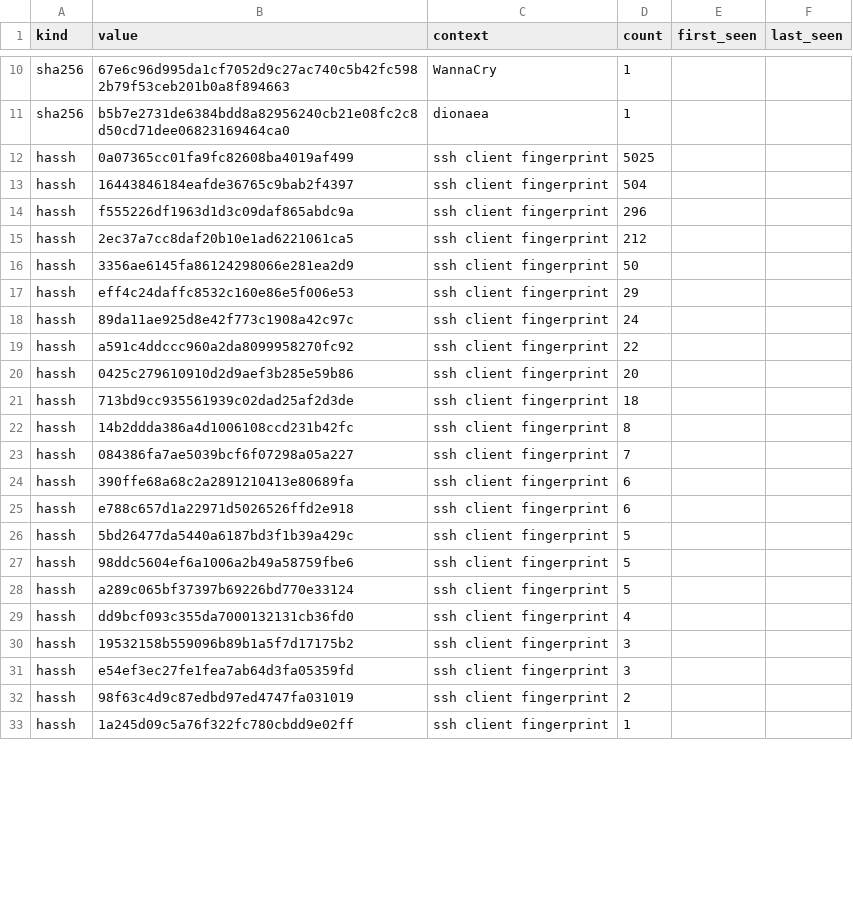
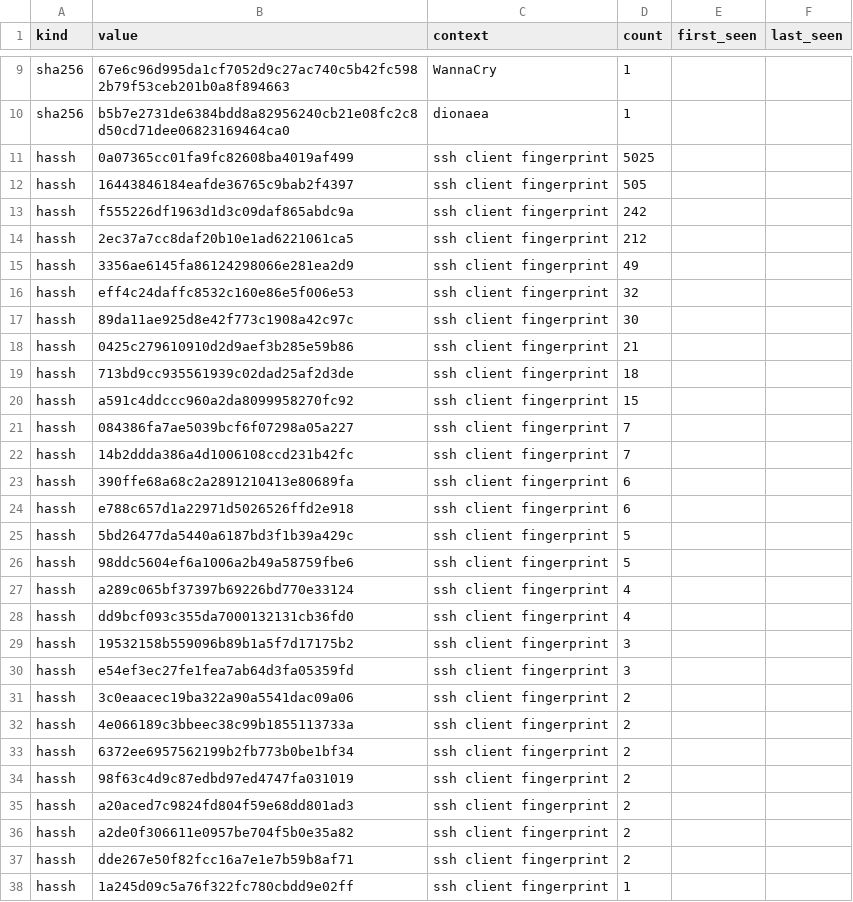
Before and after one commit to unerror/security, a CSV file: feeds/honeypot/iocs.csv, drawn as a sheet; only a part is shown, gaps mark what is left out; the diff covers the shown part only.

```diff
--- a/feeds/honeypot/iocs.csv
+++ b/feeds/honeypot/iocs.csv
@@ -12,13 +11,13 @@ sha256,b5b7e2731de6384bdd8a82956240cb21e08fc2c8d50cd71dee06823169464ca0,dionaea,
 hassh,0a07365cc01fa9fc82608ba4019af499,ssh client fingerprint,5025,,
-hassh,16443846184eafde36765c9bab2f4397,ssh client fingerprint,504,,
-hassh,f555226df1963d1d3c09daf865abdc9a,ssh client fingerprint,296,,
+hassh,16443846184eafde36765c9bab2f4397,ssh client fingerprint,505,,
+hassh,f555226df1963d1d3c09daf865abdc9a,ssh client fingerprint,242,,
 hassh,2ec37a7cc8daf20b10e1ad6221061ca5,ssh client fingerprint,212,,
-hassh,3356ae6145fa86124298066e281ea2d9,ssh client fingerprint,50,,
-hassh,eff4c24daffc8532c160e86e5f006e53,ssh client fingerprint,29,,
-hassh,89da11ae925d8e42f773c1908a42c97c,ssh client fingerprint,24,,
-hassh,a591c4ddccc960a2da8099958270fc92,ssh client fingerprint,22,,
-hassh,0425c279610910d2d9aef3b285e59b86,ssh client fingerprint,20,,
+hassh,3356ae6145fa86124298066e281ea2d9,ssh client fingerprint,49,,
+hassh,eff4c24daffc8532c160e86e5f006e53,ssh client fingerprint,32,,
+hassh,89da11ae925d8e42f773c1908a42c97c,ssh client fingerprint,30,,
+hassh,0425c279610910d2d9aef3b285e59b86,ssh client fingerprint,21,,
 hassh,713bd9cc935561939c02dad25af2d3de,ssh client fingerprint,18,,
-hassh,14b2ddda386a4d1006108ccd231b42fc,ssh client fingerprint,8,,
+hassh,a591c4ddccc960a2da8099958270fc92,ssh client fingerprint,15,,
 hassh,084386fa7ae5039bcf6f07298a05a227,ssh client fingerprint,7,,
+hassh,14b2ddda386a4d1006108ccd231b42fc,ssh client fingerprint,7,,
 hassh,390ffe68a68c2a2891210413e80689fa,ssh client fingerprint,6,,
@@ -27,3 +26,3 @@ hassh,5bd26477da5440a6187bd3f1b39a429c,ssh client fingerprint,5,,
 hassh,98ddc5604ef6a1006a2b49a58759fbe6,ssh client fingerprint,5,,
-hassh,a289c065bf37397b69226bd770e33124,ssh client fingerprint,5,,
+hassh,a289c065bf37397b69226bd770e33124,ssh client fingerprint,4,,
 hassh,dd9bcf093c355da7000132131cb36fd0,ssh client fingerprint,4,,
@@ -31,3 +30,9 @@ hassh,19532158b559096b89b1a5f7d17175b2,ssh client fingerprint,3,,
 hassh,e54ef3ec27fe1fea7ab64d3fa05359fd,ssh client fingerprint,3,,
+hassh,3c0eaacec19ba322a90a5541dac09a06,ssh client fingerprint,2,,
+hassh,4e066189c3bbeec38c99b1855113733a,ssh client fingerprint,2,,
+hassh,6372ee6957562199b2fb773b0be1bf34,ssh client fingerprint,2,,
 hassh,98f63c4d9c87edbd97ed4747fa031019,ssh client fingerprint,2,,
+hassh,a20aced7c9824fd804f59e68dd801ad3,ssh client fingerprint,2,,
+hassh,a2de0f306611e0957be704f5b0e35a82,ssh client fingerprint,2,,
+hassh,dde267e50f82fcc16a7e1e7b59b8af71,ssh client fingerprint,2,,
 hassh,1a245d09c5a76f322fc780cbdd9e02ff,ssh client fingerprint,1,,
```
Also changed, not shown: 5 removed rows and 1 edited cell elsewhere in this file, 12 other files.
